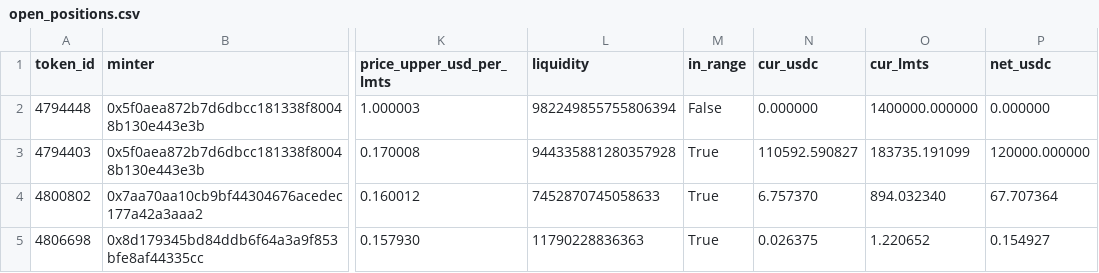
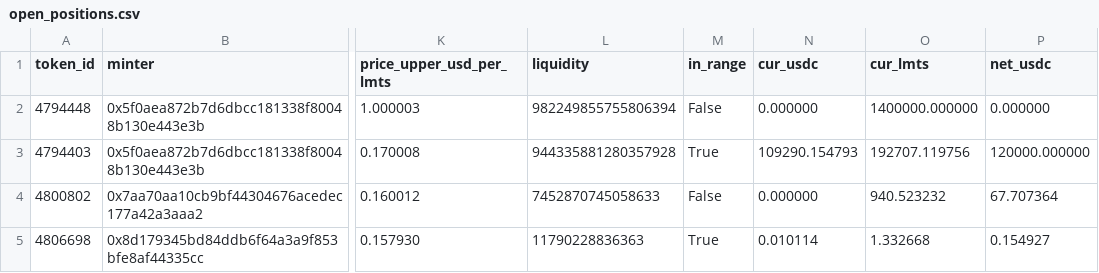
Before and after one commit to catmeover-png/uni001_new_parser, a CSV file: out/0x132531f014002acc9a9ccc98057fe05a88070ace/open_positions.csv, drawn as a sheet; only a part is shown, gaps mark what is left out; the diff names each change by its address in the sheet, - before the commit and + after, or states it on an @@ line.

```diff
--- a/out/0x132531f014002acc9a9ccc98057fe05a88070ace/open_positions.csv
+++ b/out/0x132531f014002acc9a9ccc98057fe05a88070ace/open_positions.csv
-N3 (cur_usdc): 110592.590827
+N3 (cur_usdc): 109290.154793
-O3 (cur_lmts): 183735.191099
+O3 (cur_lmts): 192707.119756
-M4 (in_range): True
+M4 (in_range): False
-N4 (cur_usdc): 6.757370
+N4 (cur_usdc): 0.000000
-O4 (cur_lmts): 894.032340
+O4 (cur_lmts): 940.523232
-N5 (cur_usdc): 0.026375
+N5 (cur_usdc): 0.010114
-O5 (cur_lmts): 1.220652
+O5 (cur_lmts): 1.332668
```
Also changed, not shown: out/0x132531f014002acc9a9ccc98057fe05a88070ace/summary.csv, out/0x132531f014002acc9a9ccc98057fe05a88070ace/top_lp.csv, 1 other file.
